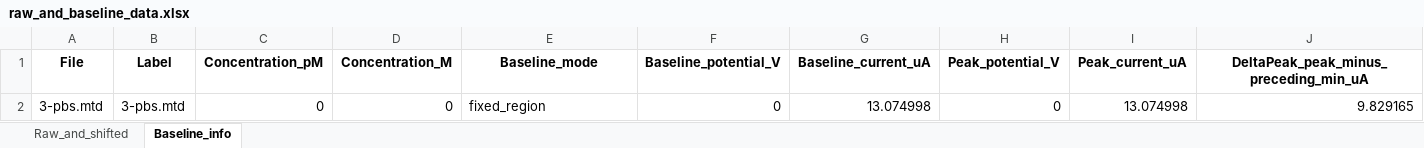
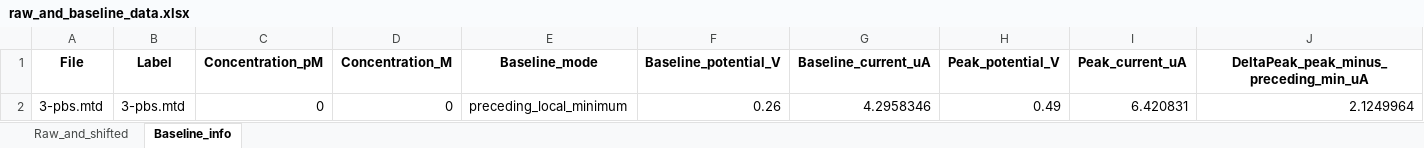
Before and after one commit to E-SChoi/EC_Research_Studio, an Excel workbook: projects/RNA_Aptamer_Test/Experiments/Experiment_001/Results/DPV/raw_and_baseline_data.xlsx, sheet Baseline_info, drawn as a sheet; values as stored, in another font and other column widths than the file's, no borders; the diff names each change by its address in the sheet, - before the commit and + after, or states it on an @@ line.

```diff
--- a/projects/RNA_Aptamer_Test/Experiments/Experiment_001/Results/DPV/raw_and_baseline_data.xlsx (sheet Baseline_info)
+++ b/projects/RNA_Aptamer_Test/Experiments/Experiment_001/Results/DPV/raw_and_baseline_data.xlsx (sheet Baseline_info)
-E2 (Baseline_mode): fixed_region
+E2 (Baseline_mode): preceding_local_minimum
-F2 (Baseline_potential_V): 0
+F2 (Baseline_potential_V): 0.26
-G2 (Baseline_current_uA): 13.074998
+G2 (Baseline_current_uA): 4.2958346
-H2 (Peak_potential_V): 0
+H2 (Peak_potential_V): 0.49
-I2 (Peak_current_uA): 13.074998
+I2 (Peak_current_uA): 6.420831
-J2: 9.829165
+J2: 2.1249964
```
Also changed, not shown: sheet Raw_and_shifted, projects/RNA_Aptamer_Test/Experiments/Experiment_001/Results/DPV/fit_summary.xlsx, projects/RNA_Aptamer_Test/Experiments/Experiment_001/Results/DPV/peak_values.xlsx, 28 other files.
